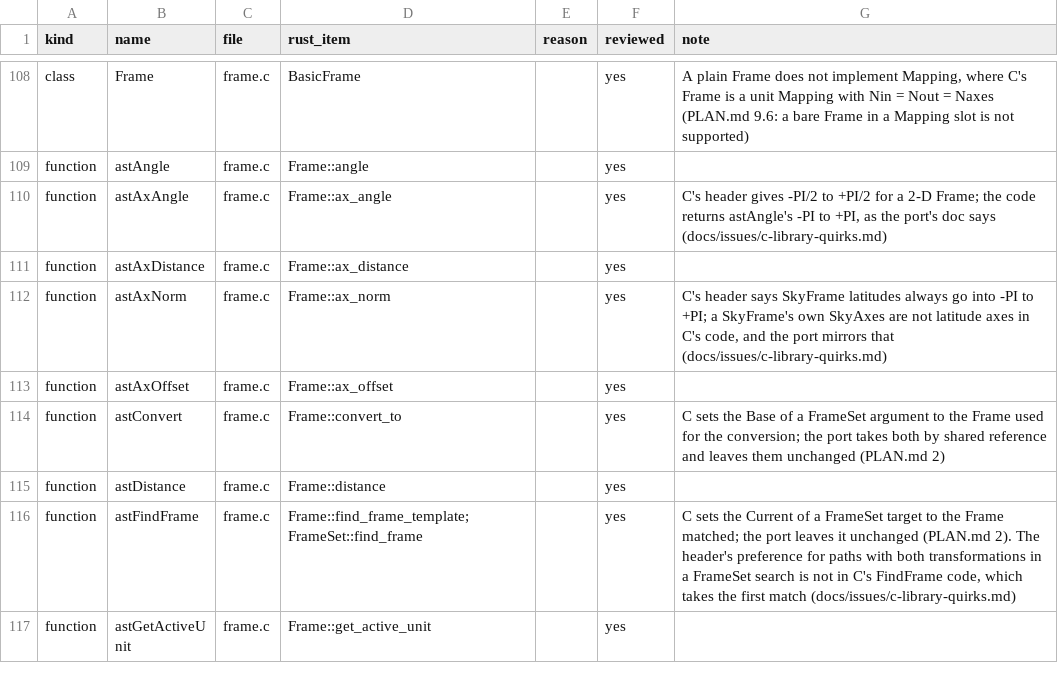
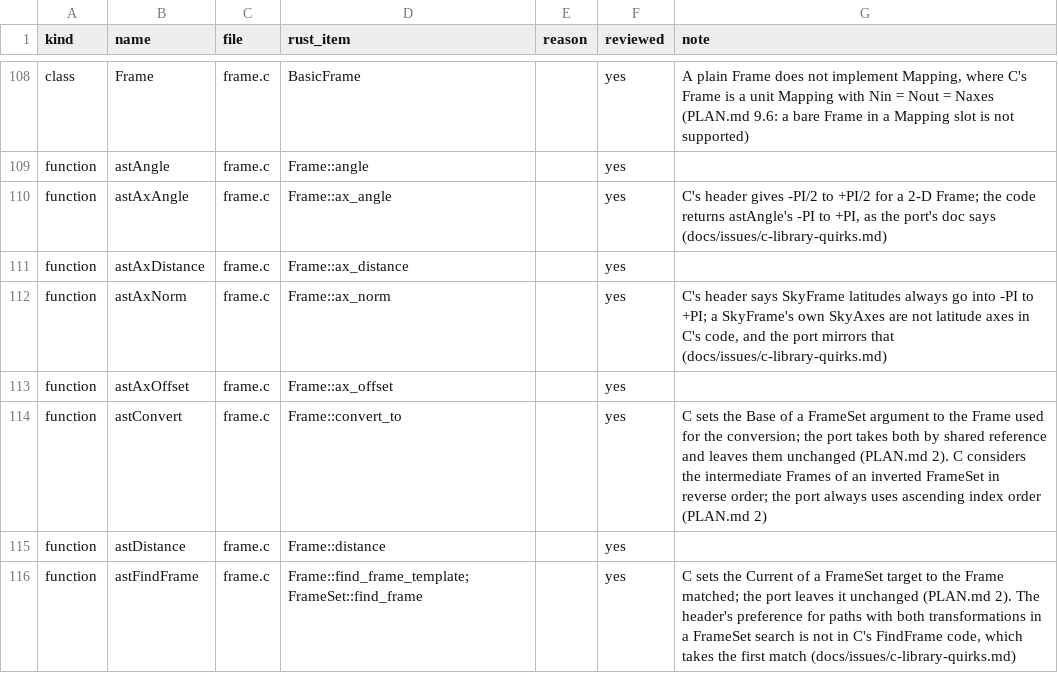
Before and after one commit to Starlink/starlink-ast-rs, a TSV file: docs/audits/c-docs/ledger.tsv, drawn as a sheet; only a part is shown, gaps mark what is left out; the shorter side is filled out with more unchanged rows.

```diff
--- a/docs/audits/c-docs/ledger.tsv
+++ b/docs/audits/c-docs/ledger.tsv
@@ -113,3 +113,3 @@ function	astAxNorm	frame.c	Frame::ax_norm		yes	C's header says SkyFrame latitude
 function	astAxOffset	frame.c	Frame::ax_offset		yes
-function	astConvert	frame.c	Frame::convert_to		yes	C sets the Base of a FrameSet argument to the Frame used for the conversion; the port takes both by shared reference and leaves them unchanged (PLAN.md 2)
+function	astConvert	frame.c	Frame::convert_to		yes	C sets the Base of a FrameSet argument to the Frame used for the conversion; the port takes both by shared reference and leaves them unchanged (PLAN.md 2). C considers the intermediate Frames of an inverted FrameSet in reverse order; the port always uses ascending index order (PLAN.md 2)
 function	astDistance	frame.c	Frame::distance		yes
```
Also changed, not shown: 5 other files.
